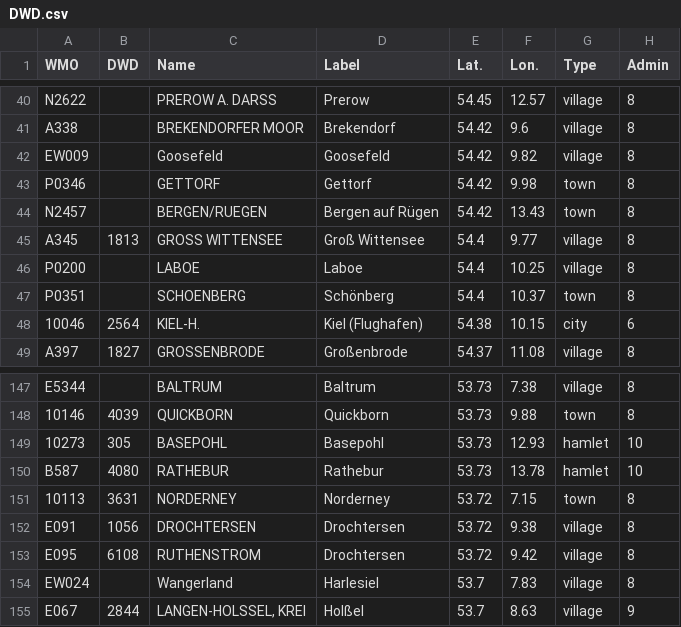
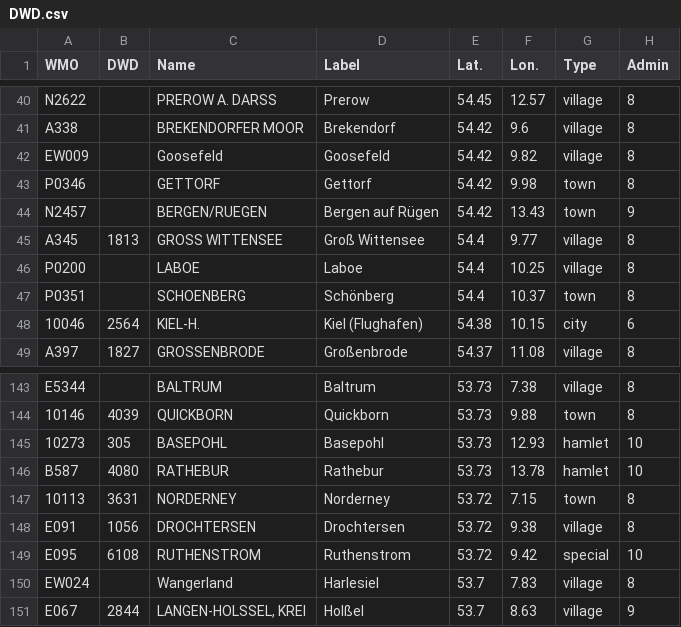
Before and after one commit to ntadej/Vremenar-API, a CSV file: data/stations/DWD.csv, drawn as a sheet; only a part is shown, gaps mark what is left out; the diff covers the shown part only.

```diff
--- a/data/stations/DWD.csv
+++ b/data/stations/DWD.csv
@@ -43,3 +43,3 @@ EW009,,Goosefeld,Goosefeld,54.42,9.82,village,8
 P0346,,GETTORF,Gettorf,54.42,9.98,town,8
-N2457,,BERGEN/RUEGEN,Bergen auf Rügen,54.42,13.43,town,8
+N2457,,BERGEN/RUEGEN,Bergen auf Rügen,54.42,13.43,town,9
 A345,1813,GROSS WITTENSEE,Groß Wittensee,54.4,9.77,village,8
@@ -152,3 +148,3 @@ B587,4080,RATHEBUR,Rathebur,53.73,13.78,hamlet,10
 E091,1056,DROCHTERSEN,Drochtersen,53.72,9.38,village,8
-E095,6108,RUTHENSTROM,Drochtersen,53.72,9.42,village,8
+E095,6108,RUTHENSTROM,Ruthenstrom,53.72,9.42,special,10
 EW024,,Wangerland,Harlesiel,53.7,7.83,village,8
```
Also changed, not shown: 5 removed rows and 2 edited cells elsewhere in this file, 1 other file.
